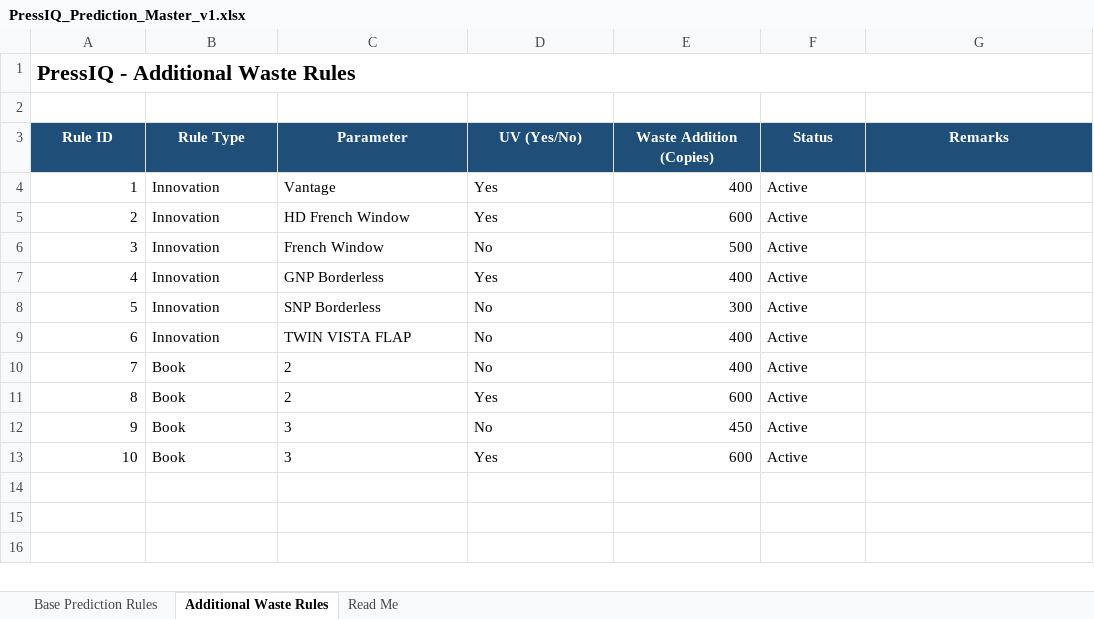
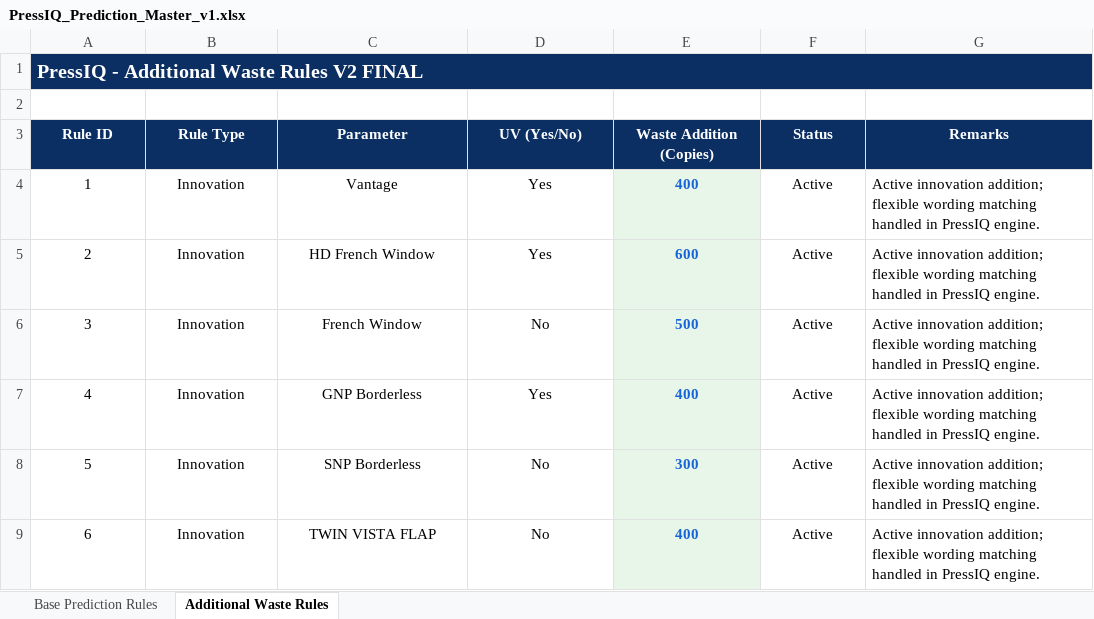
Before and after one commit to Niranjan31102/-pressIQ-analytics, an Excel workbook: backend_data/PressIQ_Prediction_Master_v1.xlsx, sheet Additional Waste Rules, drawn as a sheet; values as stored, in another font and other column widths than the file's, no borders; table styles not drawn; the diff names each change by its address in the sheet, - before the commit and + after, or states it on an @@ line.

Commit message:
Deploy calibrated PressIQ prediction V2 rules

```diff
--- a/backend_data/PressIQ_Prediction_Master_v1.xlsx (sheet Additional Waste Rules)
+++ b/backend_data/PressIQ_Prediction_Master_v1.xlsx (sheet Additional Waste Rules)
-sheet tab: Read Me
@@ column A (Rule ID) renumbered in row 1 @@
@@ A1 fill: none → #0B2F63, text colour: black → #FFFFFF, text size: smaller @@
-A3:G3 fill: #1F4E78
+A3:G3 fill: #0B2F63
-A4:A9 alignment: right
+A4:A9 alignment: center
-B4:D9 alignment: left
+B4:D9 alignment: center
@@ E4:E9 alignment: right → center, fill: none → #E8F5E9, bold: off → on, text colour: black → #1565D8 @@
-F4:F9 alignment: left
+F4:F9 alignment: center
-G4:G9 (Remarks): (empty)
+G4:G9 (Remarks): Active innovation addition; flexible wording matching handled in PressIQ engine.
-row 10: 7 | Book | 2 | No | 400 | Active
-row 11: 8 | Book | 2 | Yes | 600 | Active
-row 12: 9 | Book | 3 | No | 450 | Active
-row 13: 10 | Book | 3 | Yes | 600 | Active
```
Also changed, not shown: sheet Base Prediction Rules.
